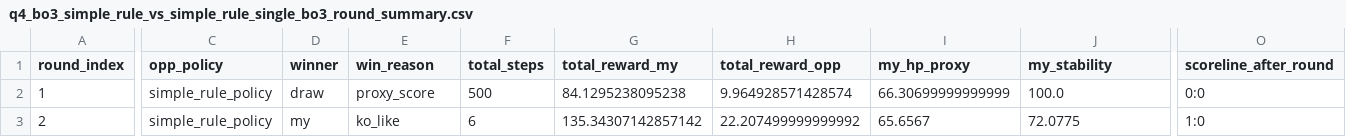
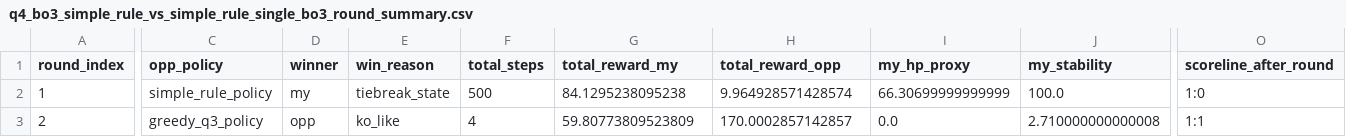
Before and after one commit to eeeeh123/MothorCup_b, a CSV file: outputs/tables/q4_bo3_simple_rule_vs_simple_rule_single_bo3_round_summary.csv, drawn as a sheet; only a part is shown, gaps mark what is left out; the diff covers the shown part only; the diff names each change by its address in the sheet, - before the commit and + after, or states it on an @@ line.

```diff
--- a/outputs/tables/q4_bo3_simple_rule_vs_simple_rule_single_bo3_round_summary.csv
+++ b/outputs/tables/q4_bo3_simple_rule_vs_simple_rule_single_bo3_round_summary.csv
-D2 (winner): draw
+D2 (winner): my
-E2 (win_reason): proxy_score
+E2 (win_reason): tiebreak_state
-O2 (scoreline_after_round): 0:0
+O2 (scoreline_after_round): 1:0
-C3 (opp_policy): simple_rule_policy
+C3 (opp_policy): greedy_q3_policy
-D3 (winner): my
+D3 (winner): opp
-F3 (total_steps): 6
+F3 (total_steps): 4
-G3 (total_reward_my): 135.34307142857142
+G3 (total_reward_my): 59.80773809523809
-H3 (total_reward_opp): 22.207499999999992
+H3 (total_reward_opp): 170.0002857142857
-I3 (my_hp_proxy): 65.6567
+I3 (my_hp_proxy): 0.0
-J3 (my_stability): 72.0775
+J3 (my_stability): 2.710000000000008
-O3 (scoreline_after_round): 1:0
+O3 (scoreline_after_round): 1:1
```
Also changed, not shown: 15 edited cells elsewhere in this file, outputs/tables/q4_bo3_greedy_vs_simple_rule_single_bo3_resource_usage_by_round.csv, outputs/tables/q4_bo3_greedy_vs_simple_rule_single_bo3_round_summary.csv, 24 other files.
